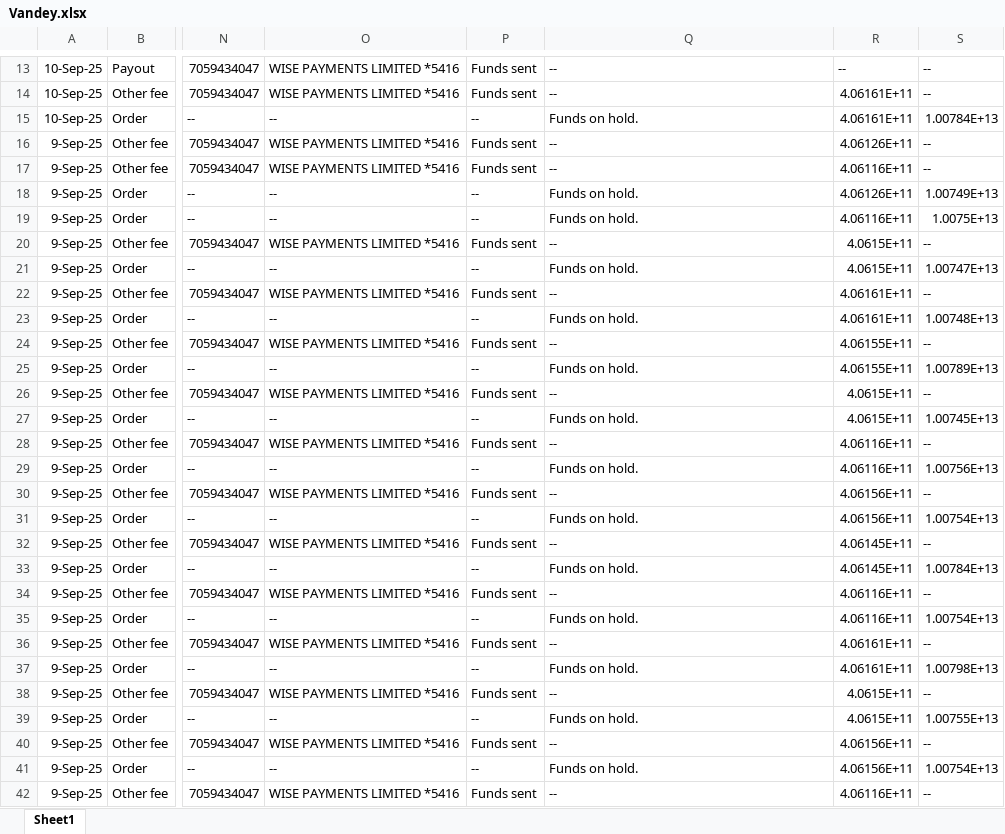
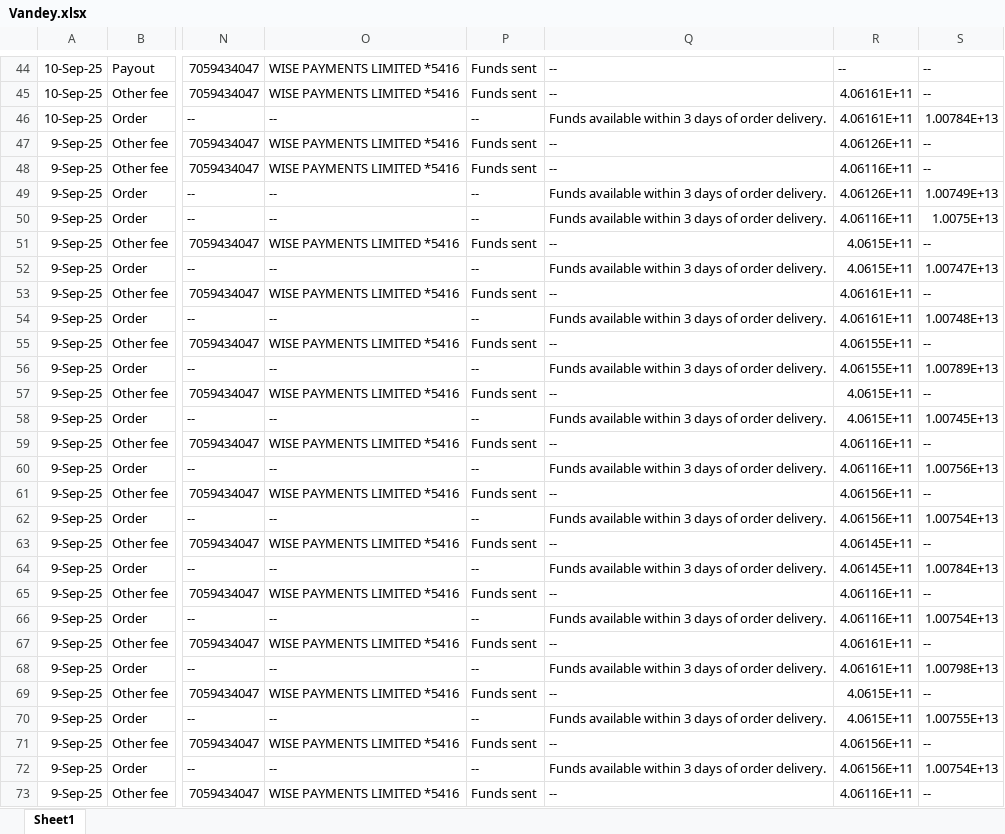
Before and after one commit to NIBH014B/BuckchiDailyReport, an Excel workbook: Raw Sales Data/Vandey.xlsx, sheet Sheet1, drawn as a sheet; only a part is shown, gaps mark what is left out; values as stored, in another font and other column widths than the file's, no borders; addresses are those after the commit; the diff covers the shown part only; the diff names each change by its address in the sheet, - before the commit and + after, or states it on an @@ line.

```diff
--- a/Raw Sales Data/Vandey.xlsx (sheet Sheet1)
+++ b/Raw Sales Data/Vandey.xlsx (sheet Sheet1)
-Q46: Funds on hold.
+Q46: Funds available within 3 days of order delivery.
-Q49:Q50: Funds on hold.
+Q49:Q50: Funds available within 3 days of order delivery.
-Q52: Funds on hold.
+Q52: Funds available within 3 days of order delivery.
-Q54: Funds on hold.
+Q54: Funds available within 3 days of order delivery.
-Q56: Funds on hold.
+Q56: Funds available within 3 days of order delivery.
-Q58: Funds on hold.
+Q58: Funds available within 3 days of order delivery.
-Q60: Funds on hold.
+Q60: Funds available within 3 days of order delivery.
-Q62: Funds on hold.
+Q62: Funds available within 3 days of order delivery.
-Q64: Funds on hold.
+Q64: Funds available within 3 days of order delivery.
-Q66: Funds on hold.
+Q66: Funds available within 3 days of order delivery.
-Q68: Funds on hold.
+Q68: Funds available within 3 days of order delivery.
-Q70: Funds on hold.
+Q70: Funds available within 3 days of order delivery.
-Q72: Funds on hold.
+Q72: Funds available within 3 days of order delivery.
```
Also changed, not shown: 31 added rows and 128 edited cells elsewhere in this sheet, Raw Sales Data/Buckchi.xlsx.
